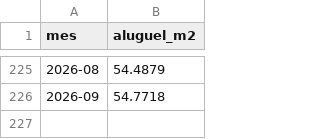
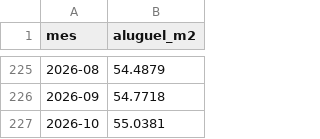
Before and after one commit to Komido/transparencia, a CSV file: dados-fonte/fipezap/aluguel-indice-fipezap.csv, drawn as a sheet; only a part is shown, gaps mark what is left out; the diff names each change by its address in the sheet, - before the commit and + after, or states it on an @@ line.

```diff
--- a/dados-fonte/fipezap/aluguel-indice-fipezap.csv
+++ b/dados-fonte/fipezap/aluguel-indice-fipezap.csv
+row 227: 2026-10 | 55.0381
```
Also changed, not shown: dados-fonte/fipezap/aluguel-cidades-fipezap.csv, 1 other file.
